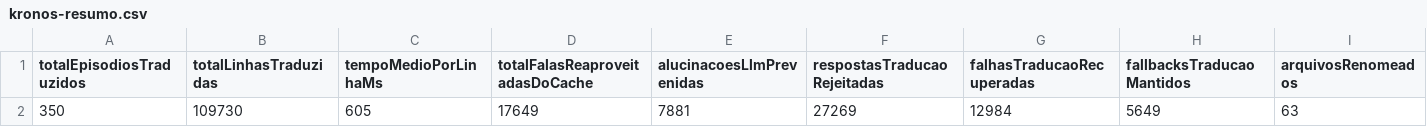
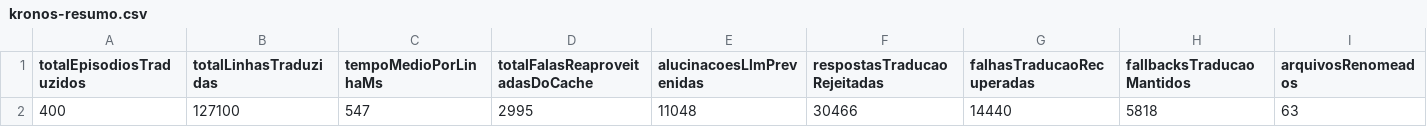
Before and after one commit to carmipa/kronos-anime-translation-telemetry-dataset, a CSV file: metrics/csv/kronos-resumo.csv, drawn as a sheet; only a part is shown; removed rows and columns are numbered as before the commit, all else as after; rows hold the shown columns only; the diff names each change by its address in the sheet, - before the commit and + after, or states it on an @@ line.

```diff
--- a/metrics/csv/kronos-resumo.csv
+++ b/metrics/csv/kronos-resumo.csv
-row 2: 350 | 109730 | 605 | 17649 | 7881 | 27269 | 12984 | 5649 | 63
+row 2: 400 | 127100 | 547 | 2995 | 11048 | 30466 | 14440 | 5818 | 63
```
Also changed, not shown: metrics/csv/kronos-traducoes-llm.csv, 9 other files.
